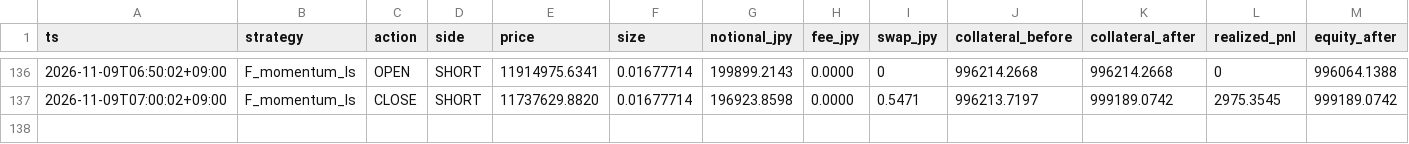
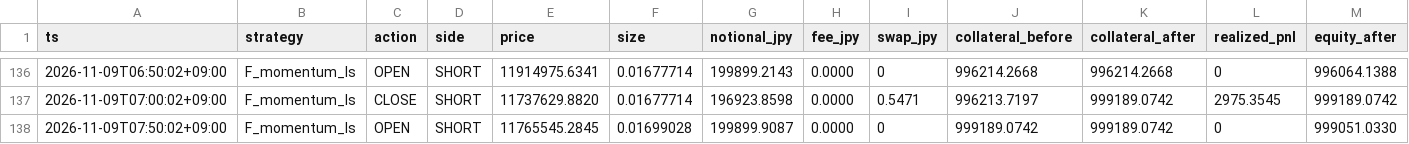
Before and after one commit to lily46/btc-paper-sim, a CSV file: state_fx/trades.csv, drawn as a sheet; only a part is shown, gaps mark what is left out; rows hold the shown columns only; the diff names each change by its address in the sheet, - before the commit and + after, or states it on an @@ line.

Commit message:
[fx] tick 1794178200 (2026-11-09T07:50:02+09:00) trades=1

```diff
--- a/state_fx/trades.csv
+++ b/state_fx/trades.csv
+row 138: 2026-11-09T07:50:02+09:00 | F_momentum_ls | OPEN | SHORT | 11765545.2845 | 0.01699028 | 199899.9087 | 0.0000 | 0 | 999189.0742 | 999189.0742 | 0 | 999051.0330
```
Also changed, not shown: state_fx/market.csv, 3 other files.
